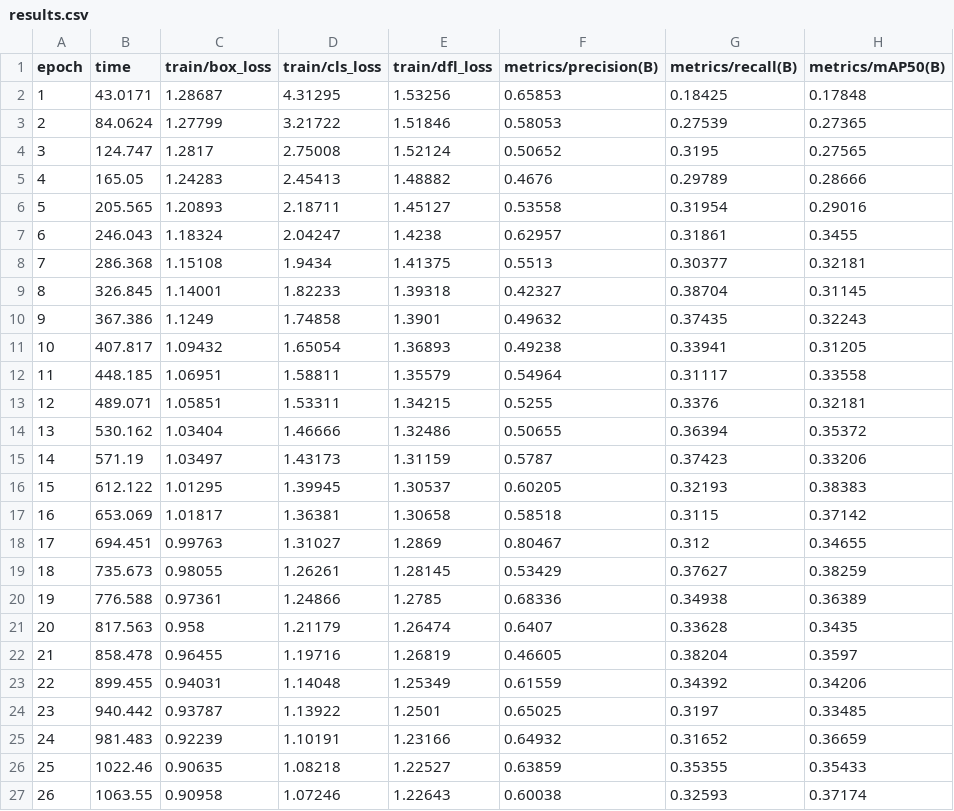
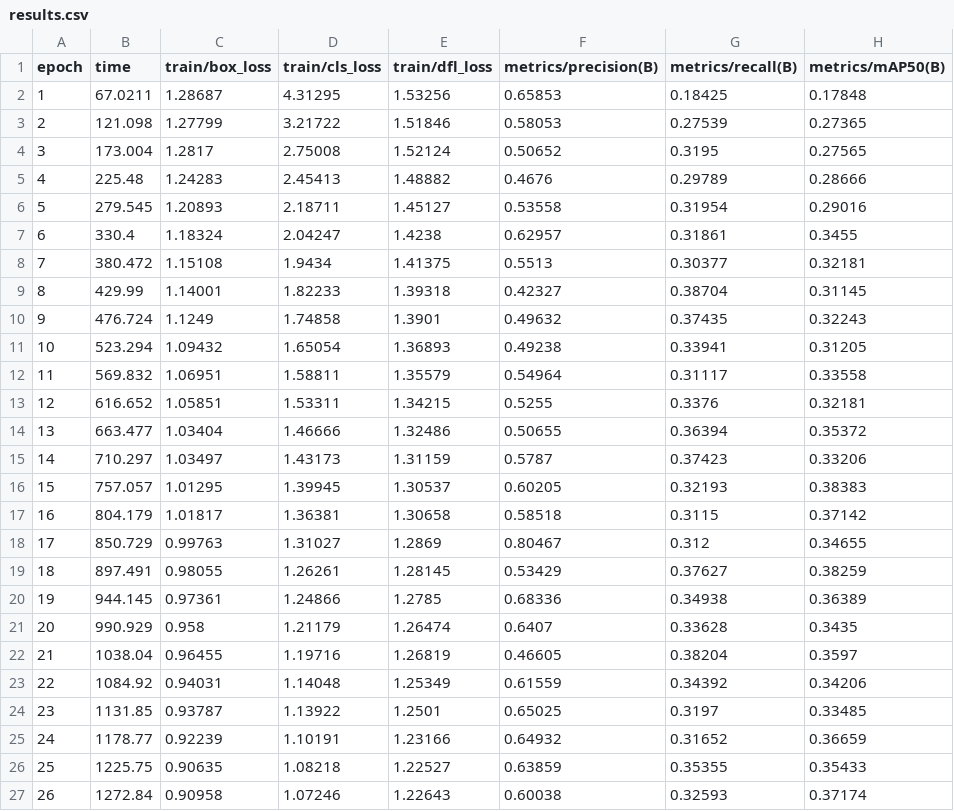
Before and after one commit to arpitbaviskar/ai-engineering-assistant, a CSV file: runs/detect/vision/runs/robotics_detector/results.csv, drawn as a sheet; only a part is shown; the diff names each change by its address in the sheet, - before the commit and + after, or states it on an @@ line.

```diff
--- a/runs/detect/vision/runs/robotics_detector/results.csv
+++ b/runs/detect/vision/runs/robotics_detector/results.csv
-B2 (time): 43.0171
+B2 (time): 67.0211
-B3 (time): 84.0624
+B3 (time): 121.098
-B4 (time): 124.747
+B4 (time): 173.004
-B5 (time): 165.05
+B5 (time): 225.48
-B6 (time): 205.565
+B6 (time): 279.545
-B7 (time): 246.043
+B7 (time): 330.4
-B8 (time): 286.368
+B8 (time): 380.472
-B9 (time): 326.845
+B9 (time): 429.99
-B10 (time): 367.386
+B10 (time): 476.724
-B11 (time): 407.817
+B11 (time): 523.294
-B12 (time): 448.185
+B12 (time): 569.832
-B13 (time): 489.071
+B13 (time): 616.652
-B14 (time): 530.162
+B14 (time): 663.477
-B15 (time): 571.19
+B15 (time): 710.297
-B16 (time): 612.122
+B16 (time): 757.057
-B17 (time): 653.069
+B17 (time): 804.179
-B18 (time): 694.451
+B18 (time): 850.729
-B19 (time): 735.673
+B19 (time): 897.491
-B20 (time): 776.588
+B20 (time): 944.145
-B21 (time): 817.563
+B21 (time): 990.929
-B22 (time): 858.478
+B22 (time): 1038.04
-B23 (time): 899.455
+B23 (time): 1084.92
-B24 (time): 940.442
+B24 (time): 1131.85
-B25 (time): 981.483
+B25 (time): 1178.77
-B26 (time): 1022.46
+B26 (time): 1225.75
-B27 (time): 1063.55
+B27 (time): 1272.84
```
Also changed, not shown: 8 other files.
